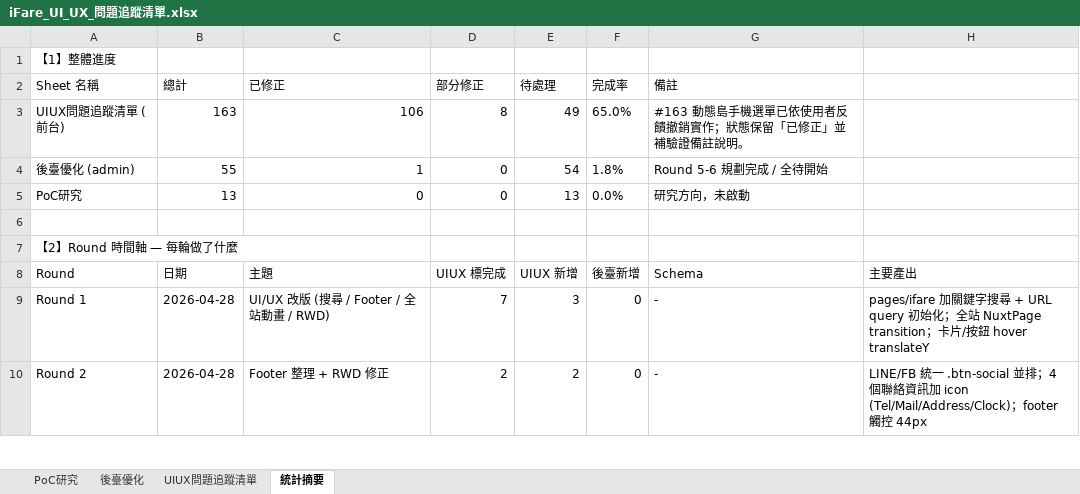
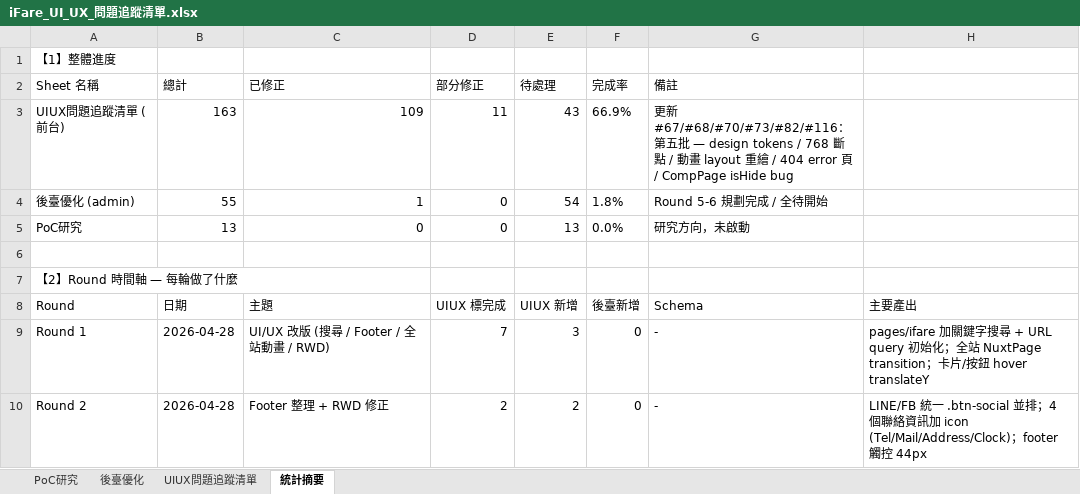
Before and after one commit to chainwinit-alt/ifare-website, an Excel workbook: docs/iFare_UI_UX_問題追蹤清單.xlsx, sheet 統計摘要, drawn as a sheet; only a part is shown; values as stored, in another font and other column widths than the file's, no borders; removed rows and columns are numbered as before the commit, all else as after; the diff names each change by its address in the sheet, - before the commit and + after, or states it on an @@ line.

```diff
--- a/docs/iFare_UI_UX_問題追蹤清單.xlsx (sheet 統計摘要)
+++ b/docs/iFare_UI_UX_問題追蹤清單.xlsx (sheet 統計摘要)
-row 3: UIUX問題追蹤清單 (前台) | 163 | 106 | 8 | 49 | 65.0% | #163 動態島手機選單已依使用者反饋撤銷實作；狀態保留「已修正」並補驗證備註說明。
+row 3: UIUX問題追蹤清單 (前台) | 163 | 109 | 11 | 43 | 66.9% | 更新 #67/#68/#70/#73/#82/#116：第五批 — design tokens / 768 斷點 / 動畫 layout 重繪 / 404 error 頁 / CompPage isHide bug
```
Also changed, not shown: sheet UIUX問題追蹤清單, 7 other files.
